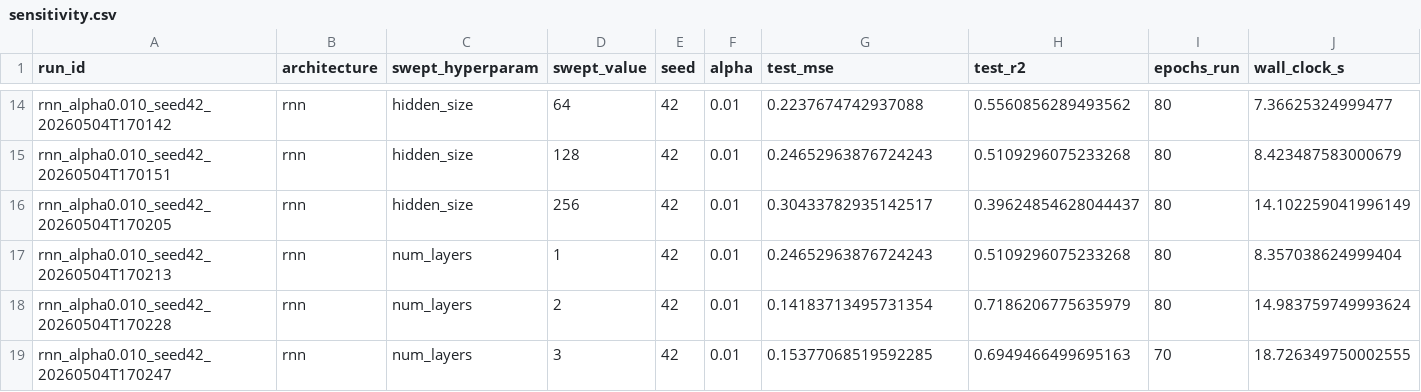
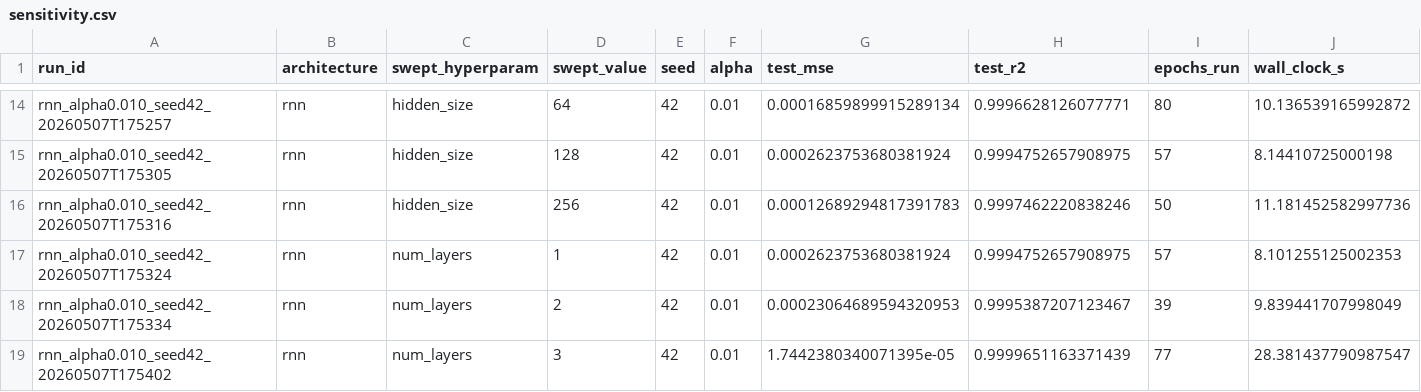
Before and after one commit to salah-dev-stu/uoh-sqak-ex01, a CSV file: results/sensitivity.csv, drawn as a sheet; only a part is shown, gaps mark what is left out; the diff covers the shown part only; the diff names each change by its address in the sheet, - before the commit and + after, or states it on an @@ line.

```diff
--- a/results/sensitivity.csv
+++ b/results/sensitivity.csv
-A14 (run_id): rnn_alpha0.010_seed42_20260504T170142
+A14 (run_id): rnn_alpha0.010_seed42_20260507T175257
-G14 (test_mse): 0.2237674742937088
+G14 (test_mse): 0.00016859899915289134
-H14 (test_r2): 0.5560856289493562
+H14 (test_r2): 0.9996628126077771
-J14 (wall_clock_s): 7.36625324999477
+J14 (wall_clock_s): 10.136539165992872
-A15 (run_id): rnn_alpha0.010_seed42_20260504T170151
+A15 (run_id): rnn_alpha0.010_seed42_20260507T175305
-G15 (test_mse): 0.24652963876724243
+G15 (test_mse): 0.0002623753680381924
-H15 (test_r2): 0.5109296075233268
+H15 (test_r2): 0.9994752657908975
-I15 (epochs_run): 80
+I15 (epochs_run): 57
-J15 (wall_clock_s): 8.423487583000679
+J15 (wall_clock_s): 8.14410725000198
-A16 (run_id): rnn_alpha0.010_seed42_20260504T170205
+A16 (run_id): rnn_alpha0.010_seed42_20260507T175316
-G16 (test_mse): 0.30433782935142517
+G16 (test_mse): 0.00012689294817391783
-H16 (test_r2): 0.39624854628044437
+H16 (test_r2): 0.9997462220838246
-I16 (epochs_run): 80
+I16 (epochs_run): 50
-J16 (wall_clock_s): 14.102259041996149
+J16 (wall_clock_s): 11.181452582997736
-A17 (run_id): rnn_alpha0.010_seed42_20260504T170213
+A17 (run_id): rnn_alpha0.010_seed42_20260507T175324
-G17 (test_mse): 0.24652963876724243
+G17 (test_mse): 0.0002623753680381924
-H17 (test_r2): 0.5109296075233268
+H17 (test_r2): 0.9994752657908975
-I17 (epochs_run): 80
+I17 (epochs_run): 57
-J17 (wall_clock_s): 8.357038624999404
+J17 (wall_clock_s): 8.101255125002353
-A18 (run_id): rnn_alpha0.010_seed42_20260504T170228
+A18 (run_id): rnn_alpha0.010_seed42_20260507T175334
-G18 (test_mse): 0.14183713495731354
+G18 (test_mse): 0.00023064689594320953
-H18 (test_r2): 0.7186206775635979
+H18 (test_r2): 0.9995387207123467
-I18 (epochs_run): 80
+I18 (epochs_run): 39
-J18 (wall_clock_s): 14.983759749993624
+J18 (wall_clock_s): 9.839441707998049
-A19 (run_id): rnn_alpha0.010_seed42_20260504T170247
+A19 (run_id): rnn_alpha0.010_seed42_20260507T175402
-G19 (test_mse): 0.15377068519592285
+G19 (test_mse): 1.7442380340071395e-05
-H19 (test_r2): 0.6949466499695163
+H19 (test_r2): 0.9999651163371439
-I19 (epochs_run): 70
+I19 (epochs_run): 77
-J19 (wall_clock_s): 18.726349750002555
+J19 (wall_clock_s): 28.381437790987547
```
Also changed, not shown: 145 edited cells elsewhere in this file, results/experiment_matrix.csv.
